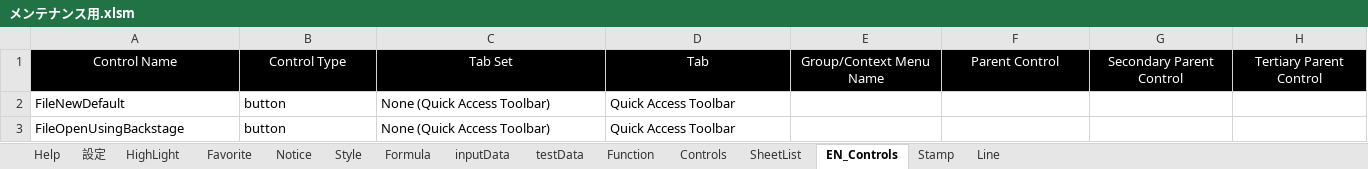
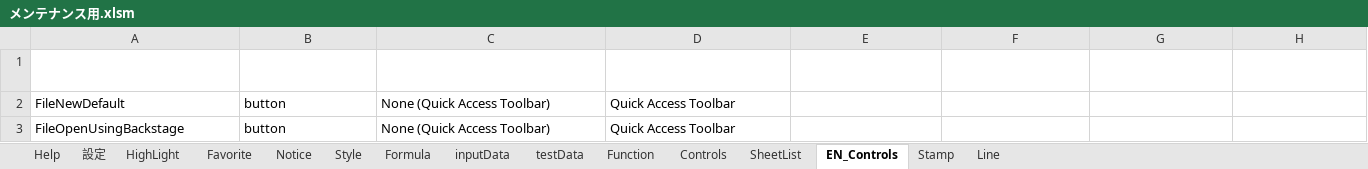
Before and after one commit to bkoizumi/Ladex, an Excel workbook: メンテナンス用.xlsm, sheet EN_Controls, drawn as a sheet; only a part is shown; values as stored, in another font and other column widths than the file's, no borders; the diff covers the shown part only; the diff names each change by its address in the sheet, - before the commit and + after, or states it on an @@ line.

```diff
--- a/メンテナンス用.xlsm (sheet EN_Controls)
+++ b/メンテナンス用.xlsm (sheet EN_Controls)
@@ A1:H1 fill: #000000 → none, alignment: center → left @@
```
Also changed, not shown: cell formats elsewhere in this sheet, sheet Line, sheet Style, sheet Help, sheet Function, charts or pictures, Ladex/スタイル情報.xlsx, 25 other files.
